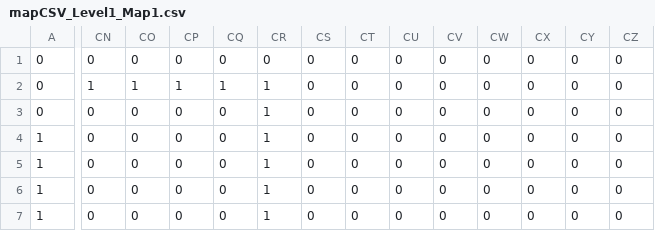
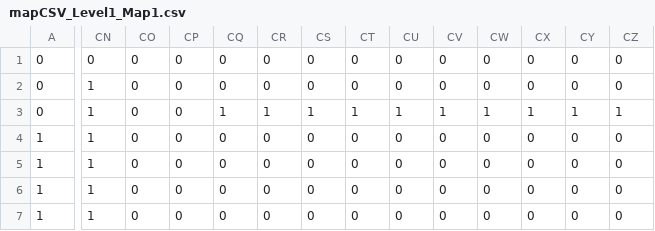
Before and after one commit to crossin/letmeout, a CSV file: data/mapCSV_Level1_Map1.csv, drawn as a sheet; only a part is shown, gaps mark what is left out; the diff covers the shown part only; the diff names each change by its address in the sheet, - before the commit and + after, or states it on an @@ line.

```diff
--- a/data/mapCSV_Level1_Map1.csv
+++ b/data/mapCSV_Level1_Map1.csv
-CO2: 1
+CO2: 0
-CP2: 1
+CP2: 0
-CQ2: 1
+CQ2: 0
-CR2: 1
+CR2: 0
-CN3:CN7: 0
+CN3:CN7: 1
-CQ3: 0
+CQ3: 1
-CS3: 0
+CS3: 1
-CT3: 0
+CT3: 1
-CU3: 0
+CU3: 1
-CV3: 0
+CV3: 1
-CW3: 0
+CW3: 1
-CX3: 0
+CX3: 1
-CY3: 0
+CY3: 1
-CZ3: 0
+CZ3: 1
-CR4:CR7: 1
+CR4:CR7: 0
```
Also changed, not shown: 71 edited cells elsewhere in this file, 12 other files.
